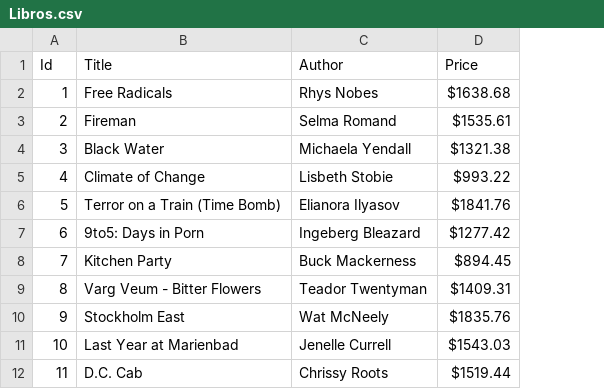
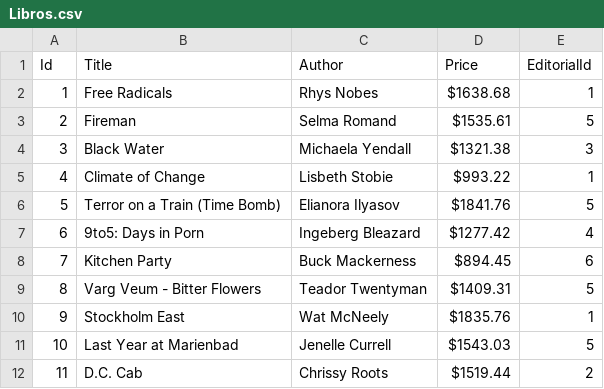
Before and after one commit to GioLucc/Parcial-Laboratorio-2, a CSV file: 1C_SPLABO/Libros.csv, drawn as a sheet; only a part is shown; the diff names each change by its address in the sheet, - before the commit and + after, or states it on an @@ line.

Commit message:
Feat :sparkles: - Now you can display all the books with it's info and the editorial of it!

```diff
--- a/1C_SPLABO/Libros.csv
+++ b/1C_SPLABO/Libros.csv
+column E (EditorialId), rows 2-12: 1 | 5 | 3 | 1 | 5 | 4 | 6 | 5 | 1 | 5 | 2
```
Also changed, not shown: 18 other files.
